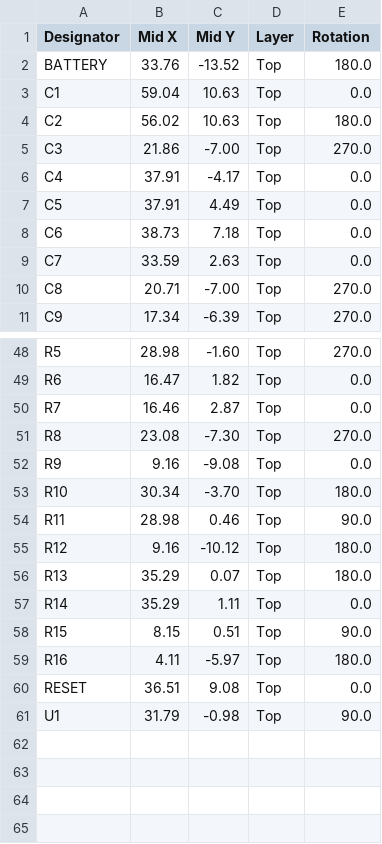
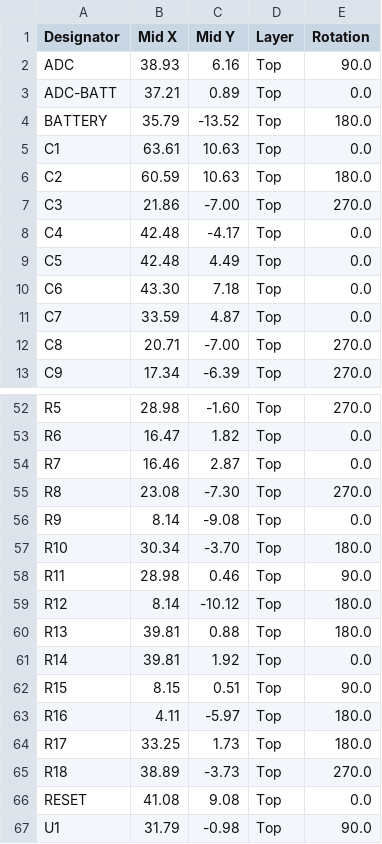
Before and after one commit to LaskaKit/ESPink, a CSV file: Production/old/ESPink_v2_top_cpl.csv, drawn as a sheet; only a part is shown, gaps mark what is left out; the diff covers the shown part only.

```diff
--- a/Production/old/ESPink_v2_top_cpl.csv
+++ b/Production/old/ESPink_v2_top_cpl.csv
@@ -1,10 +1,12 @@
 Designator,Mid X,Mid Y,Layer,Rotation
-BATTERY,33.76,-13.52,Top,180.0
-C1,59.04,10.63,Top,0.0
-C2,56.02,10.63,Top,180.0
+ADC,38.93, 6.16,Top,90.0
+ADC-BATT,37.21, 0.89,Top,0.0
+BATTERY,35.79,-13.52,Top,180.0
+C1,63.61,10.63,Top,0.0
+C2,60.59,10.63,Top,180.0
 C3,21.86,-7.00,Top,270.0
-C4,37.91,-4.17,Top,0.0
-C5,37.91, 4.49,Top,0.0
-C6,38.73, 7.18,Top,0.0
-C7,33.59, 2.63,Top,0.0
+C4,42.48,-4.17,Top,0.0
+C5,42.48, 4.49,Top,0.0
+C6,43.30, 7.18,Top,0.0
+C7,33.59, 4.87,Top,0.0
 C8,20.71,-7.00,Top,270.0
@@ -51,11 +55,13 @@ R7,16.46, 2.87,Top,0.0
 R8,23.08,-7.30,Top,270.0
-R9, 9.16,-9.08,Top,0.0
+R9, 8.14,-9.08,Top,0.0
 R10,30.34,-3.70,Top,180.0
 R11,28.98, 0.46,Top,90.0
-R12, 9.16,-10.12,Top,180.0
-R13,35.29, 0.07,Top,180.0
-R14,35.29, 1.11,Top,0.0
+R12, 8.14,-10.12,Top,180.0
+R13,39.81, 0.88,Top,180.0
+R14,39.81, 1.92,Top,0.0
 R15, 8.15, 0.51,Top,90.0
 R16, 4.11,-5.97,Top,180.0
-RESET,36.51, 9.08,Top,0.0
+R17,33.25, 1.73,Top,180.0
+R18,38.89,-3.73,Top,270.0
+RESET,41.08, 9.08,Top,0.0
 U1,31.79,-0.98,Top,90.0
```
Also changed, not shown: 2 added rows and 8 edited cells elsewhere in this file, Production/old/ESPink_v2_top_bom.csv, 10 other files.
